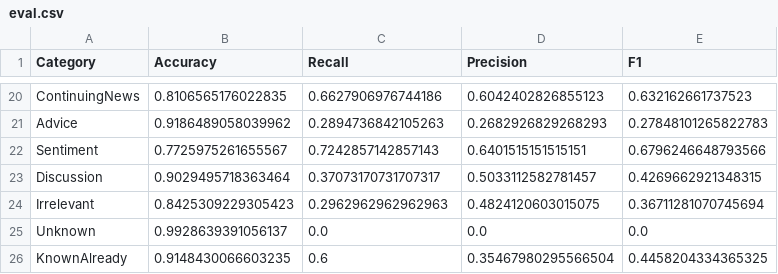
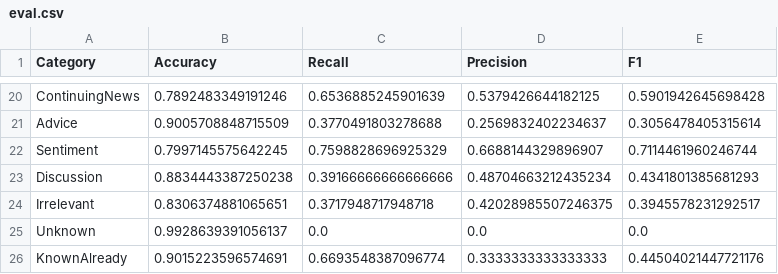
Before and after one commit to yufeicheniffy/msccs-t23, a CSV file: classifier/eval.csv, drawn as a sheet; only a part is shown, gaps mark what is left out; the diff covers the shown part only; the diff names each change by its address in the sheet, - before the commit and + after, or states it on an @@ line.

```diff
--- a/classifier/eval.csv
+++ b/classifier/eval.csv
-B20 (Accuracy): 0.8106565176022835
+B20 (Accuracy): 0.7892483349191246
-C20 (Recall): 0.6627906976744186
+C20 (Recall): 0.6536885245901639
-D20 (Precision): 0.6042402826855123
+D20 (Precision): 0.5379426644182125
-E20 (F1): 0.632162661737523
+E20 (F1): 0.5901942645698428
-B21 (Accuracy): 0.9186489058039962
+B21 (Accuracy): 0.9005708848715509
-C21 (Recall): 0.2894736842105263
+C21 (Recall): 0.3770491803278688
-D21 (Precision): 0.2682926829268293
+D21 (Precision): 0.2569832402234637
-E21 (F1): 0.27848101265822783
+E21 (F1): 0.3056478405315614
-B22 (Accuracy): 0.7725975261655567
+B22 (Accuracy): 0.7997145575642245
-C22 (Recall): 0.7242857142857143
+C22 (Recall): 0.7598828696925329
-D22 (Precision): 0.6401515151515151
+D22 (Precision): 0.6688144329896907
-E22 (F1): 0.6796246648793566
+E22 (F1): 0.7114461960246744
-B23 (Accuracy): 0.9029495718363464
+B23 (Accuracy): 0.8834443387250238
-C23 (Recall): 0.37073170731707317
+C23 (Recall): 0.39166666666666666
-D23 (Precision): 0.5033112582781457
+D23 (Precision): 0.48704663212435234
-E23 (F1): 0.4269662921348315
+E23 (F1): 0.4341801385681293
-B24 (Accuracy): 0.8425309229305423
+B24 (Accuracy): 0.8306374881065651
-C24 (Recall): 0.2962962962962963
+C24 (Recall): 0.3717948717948718
-D24 (Precision): 0.4824120603015075
+D24 (Precision): 0.42028985507246375
-E24 (F1): 0.36711281070745694
+E24 (F1): 0.3945578231292517
-B26 (Accuracy): 0.9148430066603235
+B26 (Accuracy): 0.9015223596574691
-C26 (Recall): 0.6
+C26 (Recall): 0.6693548387096774
-D26 (Precision): 0.35467980295566504
+D26 (Precision): 0.3333333333333333
-E26 (F1): 0.4458204334365325
+E26 (F1): 0.44504021447721176
```
Also changed, not shown: 61 edited cells elsewhere in this file, 1 other file.
